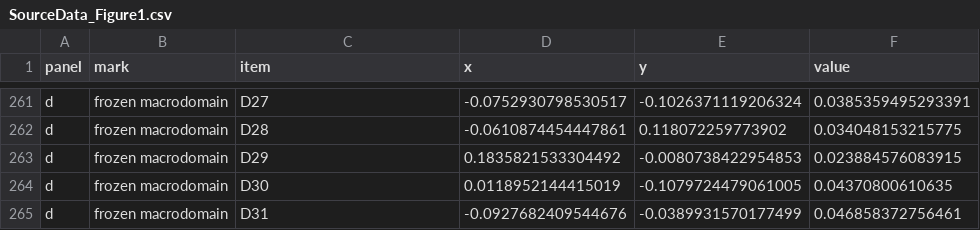
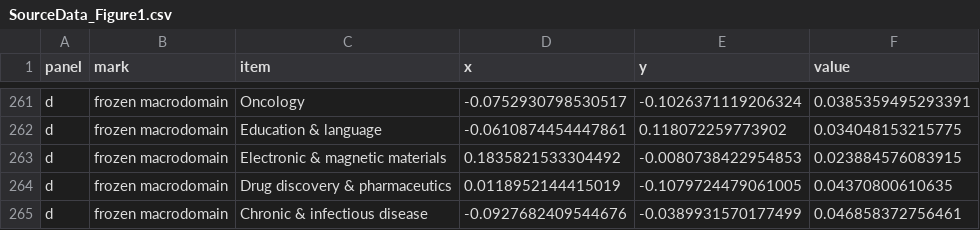
Before and after one commit to Wang-Haining/sci_diff, a CSV file: results/qss_v3/figures/source_data/SourceData_Figure1.csv, drawn as a sheet; only a part is shown, gaps mark what is left out; the diff covers the shown part only; the diff names each change by its address in the sheet, - before the commit and + after, or states it on an @@ line.

```diff
--- a/results/qss_v3/figures/source_data/SourceData_Figure1.csv
+++ b/results/qss_v3/figures/source_data/SourceData_Figure1.csv
-C261 (item): D27
+C261 (item): Oncology
-C262 (item): D28
+C262 (item): Education & language
-C263 (item): D29
+C263 (item): Electronic & magnetic materials
-C264 (item): D30
+C264 (item): Drug discovery & pharmaceutics
-C265 (item): D31
+C265 (item): Chronic & infectious disease
```
Also changed, not shown: 27 edited cells elsewhere in this file, results/qss_v3/figures/source_data/SourceData_Figure4_nodes.csv, results/qss_v3/figures/source_data/source_data_manifest.csv, 12 other files.
